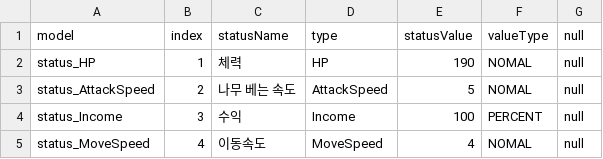
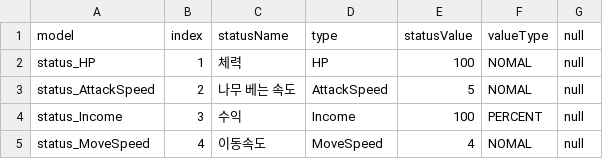
Before and after one commit to JY-LemongO/Busy-as-a-beaver, a CSV file: Assets/1_Scripts/Data/DB_Status.csv, drawn as a sheet.

```diff
--- a/Assets/1_Scripts/Data/DB_Status.csv
+++ b/Assets/1_Scripts/Data/DB_Status.csv
@@ -1,3 +1,3 @@
 model,index,statusName,type,statusValue,valueType,null
-status_HP,1,체력,HP,190,NOMAL,null
+status_HP,1,체력,HP,100,NOMAL,null
 status_AttackSpeed,2,나무 베는 속도,AttackSpeed,5,NOMAL,null
```
Also changed, not shown: 2 other files.
